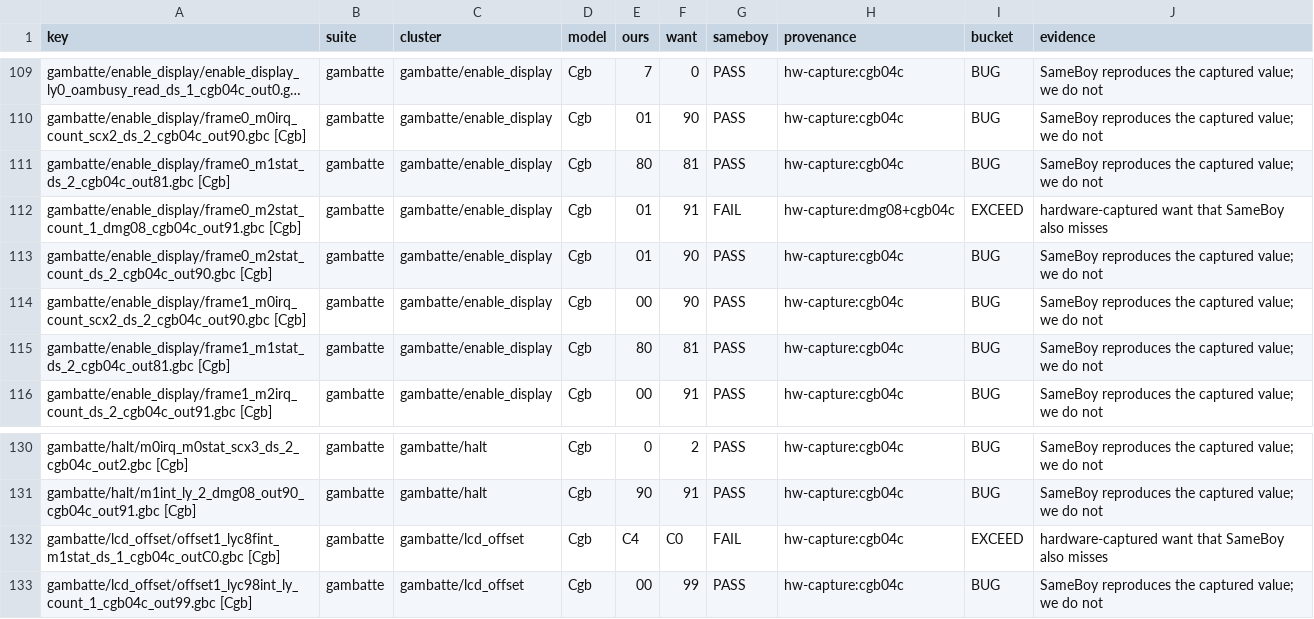
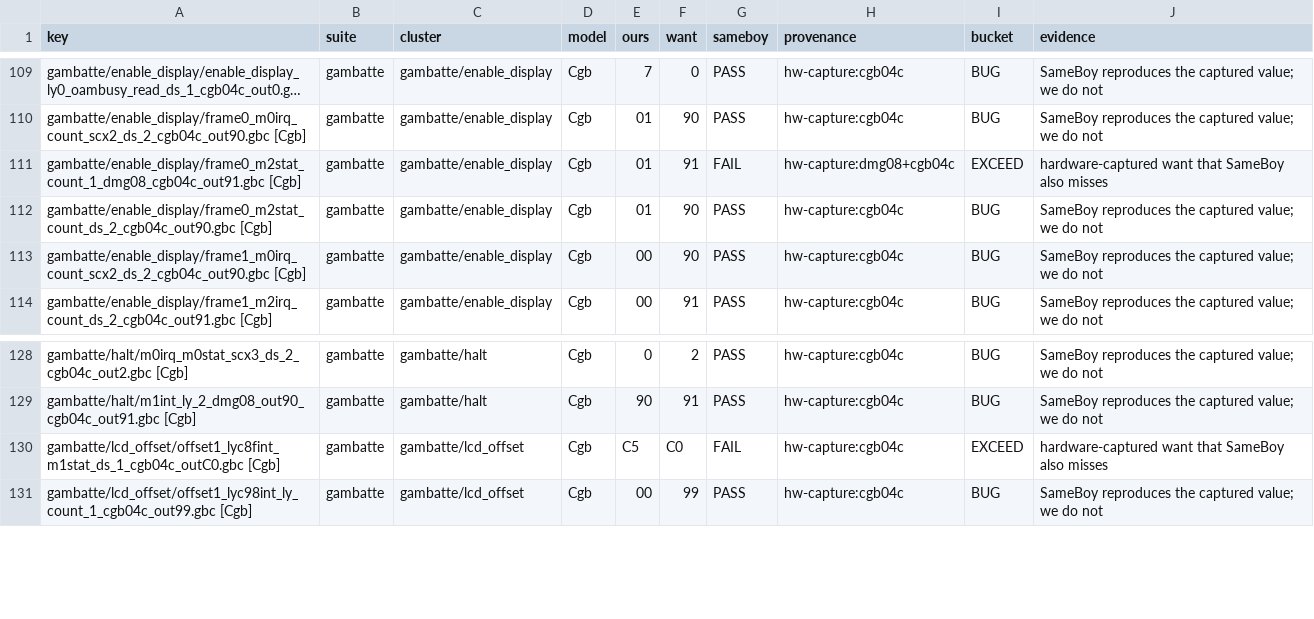
Before and after one commit to FDDTheLucario/slopgb, a TSV file: docs/hardware-state/floor-census.tsv, drawn as a sheet; only a part is shown, gaps mark what is left out; long unchanged cells end in …; removed rows and columns are numbered as before the commit, all else as after; the diff names each change by its address in the sheet, - before the commit and + after, or states it on an @@ line.

```diff
--- a/docs/hardware-state/floor-census.tsv
+++ b/docs/hardware-state/floor-census.tsv
-row 111: gambatte/enable_display/frame0_m1stat_ds_2_cgb04c_out81.gbc [Cgb] | gambatte | gambatte/enable_display | Cgb | 80 | 81 | PASS | hw-capture:cgb04c | BUG | SameBoy reproduces the captured value; we do not
-row 115: gambatte/enable_display/frame1_m1stat_ds_2_cgb04c_out81.gbc [Cgb] | gambatte | gambatte/enable_display | Cgb | 80 | 81 | PASS | hw-capture:cgb04c | BUG | SameBoy reproduces the captured value; we do not
-E130 (ours): C4
+E130 (ours): C5
```
Also changed, not shown: 6 other files.
